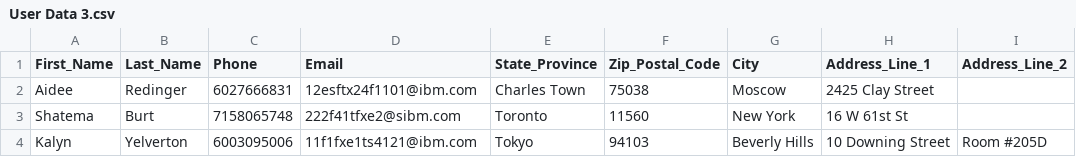
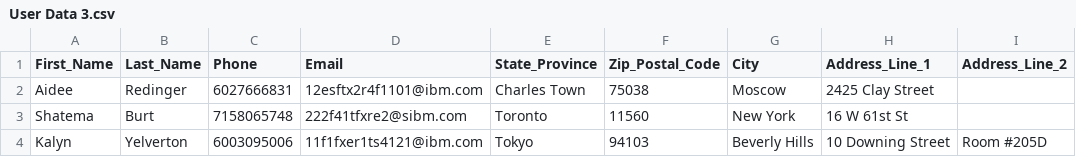
Before and after one commit to virtualmonster/Emerald-UTA, a CSV file: Emerald-Storefront/User Data 3.csv, drawn as a sheet; only a part is shown; the diff names each change by its address in the sheet, - before the commit and + after, or states it on an @@ line.

```diff
--- a/Emerald-Storefront/User Data 3.csv
+++ b/Emerald-Storefront/User Data 3.csv
-D2 (Email): 12esftx24f1101@ibm.com
+D2 (Email): 12esftx2r4f1101@ibm.com
-D3 (Email): 222f41tfxe2@sibm.com
+D3 (Email): 222f41tfxre2@sibm.com
-D4 (Email): 11f1fxe1ts4121@ibm.com
+D4 (Email): 11f1fxer1ts4121@ibm.com
```
Also changed, not shown: 4 other files.
